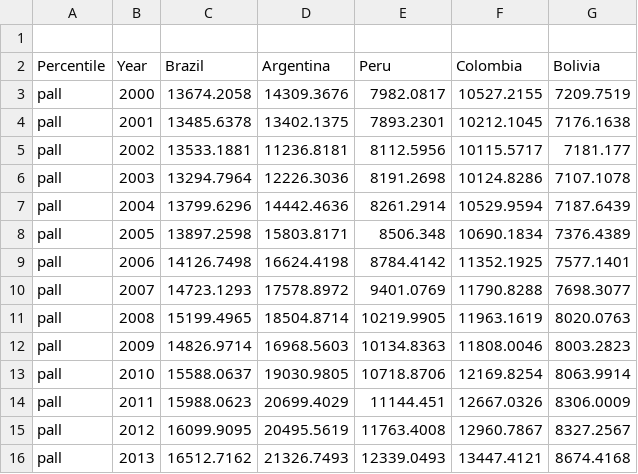
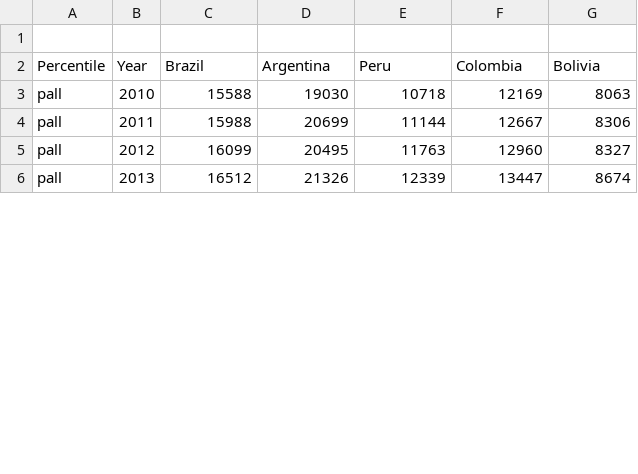
Before and after one commit to estreilingf/Trilha-4, a CSV file: WID_Data_10042022-044656.csv, drawn as a sheet; only a part is shown; the diff covers the shown part only.

Commit message:
Update WID_Data_10042022-044656.csv

```diff
--- a/WID_Data_10042022-044656.csv
+++ b/WID_Data_10042022-044656.csv
@@ -2,15 +2,5 @@
 Percentile;Year;Brazil;Argentina;Peru;Colombia;Bolivia;
-pall;2000;13674.2058;14309.3676;7982.0817;10527.2155;7209.7519
-pall;2001;13485.6378;13402.1375;7893.2301;10212.1045;7176.1638
-pall;2002;13533.1881;11236.8181;8112.5956;10115.5717;7181.177
-pall;2003;13294.7964;12226.3036;8191.2698;10124.8286;7107.1078
-pall;2004;13799.6296;14442.4636;8261.2914;10529.9594;7187.6439
-pall;2005;13897.2598;15803.8171;8506.348;10690.1834;7376.4389
-pall;2006;14126.7498;16624.4198;8784.4142;11352.1925;7577.1401
-pall;2007;14723.1293;17578.8972;9401.0769;11790.8288;7698.3077
-pall;2008;15199.4965;18504.8714;10219.9905;11963.1619;8020.0763
-pall;2009;14826.9714;16968.5603;10134.8363;11808.0046;8003.2823
-pall;2010;15588.0637;19030.9805;10718.8706;12169.8254;8063.9914
-pall;2011;15988.0623;20699.4029;11144.451;12667.0326;8306.0009
-pall;2012;16099.9095;20495.5619;11763.4008;12960.7867;8327.2567
-pall;2013;16512.7162;21326.7493;12339.0493;13447.4121;8674.4168
+pall;2010;15588;19030;10718;12169;8063
+pall;2011;15988;20699;11144;12667;8306
+pall;2012;16099;20495;11763;12960;8327
+pall;2013;16512;21326;12339;13447;8674
```
Also changed, not shown: 40 edited cells elsewhere in this file.
